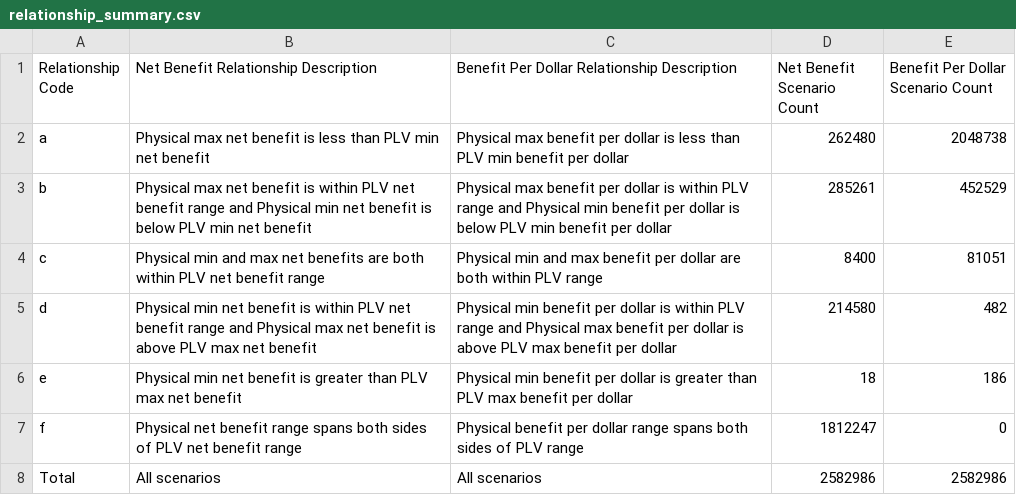
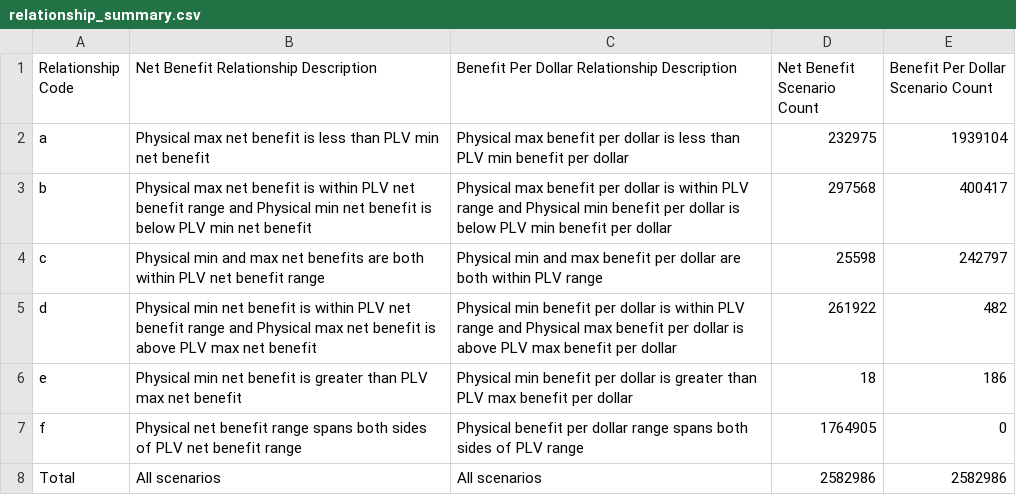
Before and after one commit to georgetown-cset/location-verification-calculations, a CSV file: output/relationship_summary.csv, drawn as a sheet.

```diff
--- a/output/relationship_summary.csv
+++ b/output/relationship_summary.csv
@@ -1,8 +1,8 @@
 Relationship Code,Net Benefit Relationship Description,Benefit Per Dollar Relationship Description,Net Benefit Scenario Count,Benefit Per Dollar Scenario Count
-a,Physical max net benefit is less than PLV min net benefit,Physical max benefit per dollar is less than PLV min benefit per dollar,262480,2048738
-b,Physical max net benefit is within PLV net benefit range and Physical min net benefit is below PLV min net benefit,Physical max benefit per dollar is within PLV range and Physical min benefit per dollar is below PLV min benefit per dollar,285261,452529
-c,Physical min and max net benefits are both within PLV net benefit range,Physical min and max benefit per dollar are both within PLV range,8400,81051
-d,Physical min net benefit is within PLV net benefit range and Physical max net benefit is above PLV max net benefit,Physical min benefit per dollar is within PLV range and Physical max benefit per dollar is above PLV max benefit per dollar,214580,482
+a,Physical max net benefit is less than PLV min net benefit,Physical max benefit per dollar is less than PLV min benefit per dollar,232975,1939104
+b,Physical max net benefit is within PLV net benefit range and Physical min net benefit is below PLV min net benefit,Physical max benefit per dollar is within PLV range and Physical min benefit per dollar is below PLV min benefit per dollar,297568,400417
+c,Physical min and max net benefits are both within PLV net benefit range,Physical min and max benefit per dollar are both within PLV range,25598,242797
+d,Physical min net benefit is within PLV net benefit range and Physical max net benefit is above PLV max net benefit,Physical min benefit per dollar is within PLV range and Physical max benefit per dollar is above PLV max benefit per dollar,261922,482
 e,Physical min net benefit is greater than PLV max net benefit,Physical min benefit per dollar is greater than PLV max benefit per dollar,18,186
-f,Physical net benefit range spans both sides of PLV net benefit range,Physical benefit per dollar range spans both sides of PLV range,1812247,0
+f,Physical net benefit range spans both sides of PLV net benefit range,Physical benefit per dollar range spans both sides of PLV range,1764905,0
 Total,All scenarios,All scenarios,2582986,2582986
```
Also changed, not shown: output/relationship_boxplot_values.csv, 1 other file.
